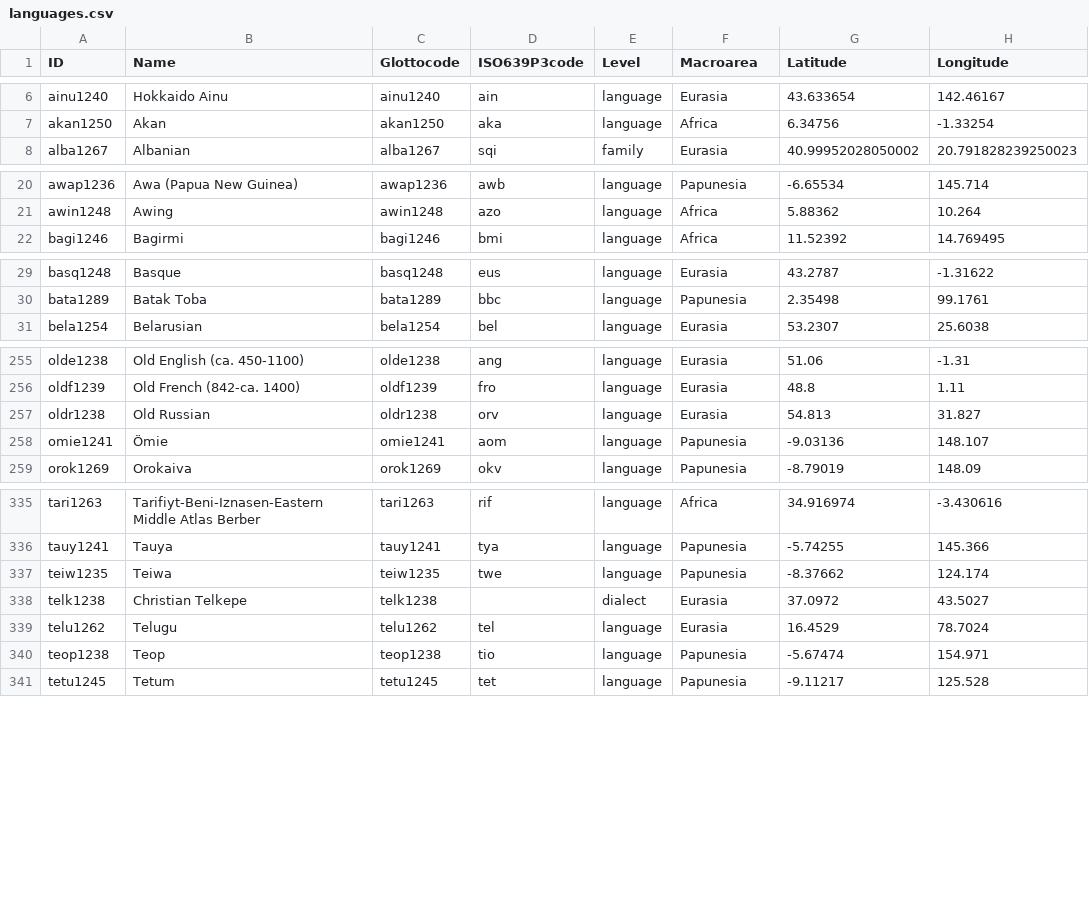
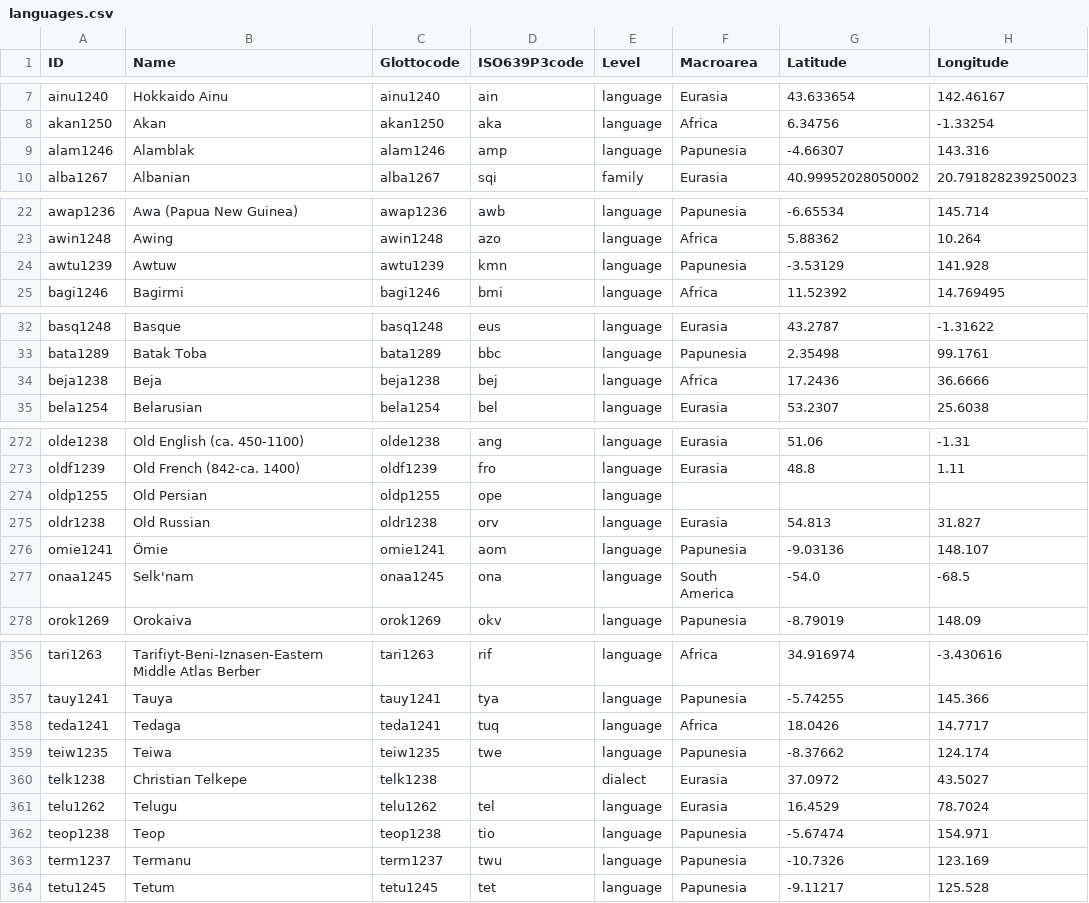
Before and after one commit to linglib-community/linglib, a CSV file: Linglib/Data/Examples/languages.csv, drawn as a sheet; only a part is shown, gaps mark what is left out; the diff covers the shown part only.

Commit message:
feat(Studies/Stassen2000): §3 patterns and the Persian coordinators

```diff
--- a/Linglib/Data/Examples/languages.csv
+++ b/Linglib/Data/Examples/languages.csv
@@ -7,2 +8,3 @@ ainu1240,Hokkaido Ainu,ainu1240,ain,language,Eurasia,43.633654,142.46167
 akan1250,Akan,akan1250,aka,language,Africa,6.34756,-1.33254
+alam1246,Alamblak,alam1246,amp,language,Papunesia,-4.66307,143.316
 alba1267,Albanian,alba1267,sqi,family,Eurasia,40.99952028050002,20.791828239250023
@@ -21,2 +23,3 @@ awap1236,Awa (Papua New Guinea),awap1236,awb,language,Papunesia,-6.65534,145.714
 awin1248,Awing,awin1248,azo,language,Africa,5.88362,10.264
+awtu1239,Awtuw,awtu1239,kmn,language,Papunesia,-3.53129,141.928
 bagi1246,Bagirmi,bagi1246,bmi,language,Africa,11.52392,14.769495
@@ -30,2 +33,3 @@ basq1248,Basque,basq1248,eus,language,Eurasia,43.2787,-1.31622
 bata1289,Batak Toba,bata1289,bbc,language,Papunesia,2.35498,99.1761
+beja1238,Beja,beja1238,bej,language,Africa,17.2436,36.6666
 bela1254,Belarusian,bela1254,bel,language,Eurasia,53.2307,25.6038
@@ -256,4 +273,6 @@ olde1238,Old English (ca. 450-1100),olde1238,ang,language,Eurasia,51.06,-1.31
 oldf1239,Old French (842-ca. 1400),oldf1239,fro,language,Eurasia,48.8,1.11
+oldp1255,Old Persian,oldp1255,ope,language,,,
 oldr1238,Old Russian,oldr1238,orv,language,Eurasia,54.813,31.827
 omie1241,Ömie,omie1241,aom,language,Papunesia,-9.03136,148.107
+onaa1245,Selk'nam,onaa1245,ona,language,South America,-54.0,-68.5
 orok1269,Orokaiva,orok1269,okv,language,Papunesia,-8.79019,148.09
@@ -336,2 +357,3 @@ tari1263,Tarifiyt-Beni-Iznasen-Eastern Middle Atlas Berber,tari1263,rif,language
 tauy1241,Tauya,tauy1241,tya,language,Papunesia,-5.74255,145.366
+teda1241,Tedaga,teda1241,tuq,language,Africa,18.0426,14.7717
 teiw1235,Teiwa,teiw1235,twe,language,Papunesia,-8.37662,124.174
@@ -340,2 +362,3 @@ telu1262,Telugu,telu1262,tel,language,Eurasia,16.4529,78.7024
 teop1238,Teop,teop1238,tio,language,Papunesia,-5.67474,154.971
+term1237,Termanu,term1237,twu,language,Papunesia,-10.7326,123.169
 tetu1245,Tetum,tetu1245,tet,language,Papunesia,-9.11217,125.528
```
Also changed, not shown: 17 added rows elsewhere in this file, 9 other files.
